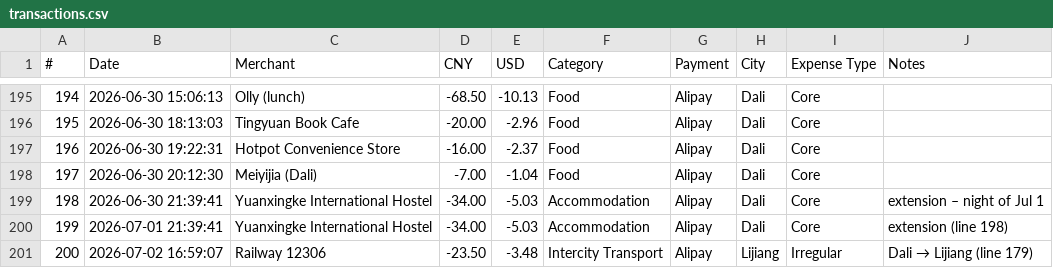
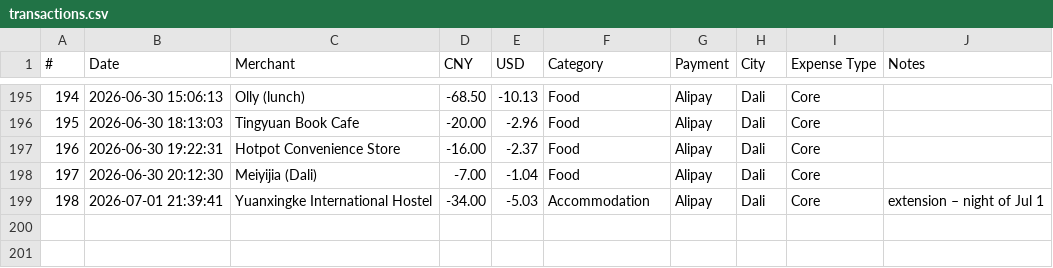
Before and after one commit to superbahbi/china-travel-wrapped, a CSV file: client/public/data/transactions.csv, drawn as a sheet; only a part is shown, gaps mark what is left out; removed rows and columns are numbered as before the commit, all else as after; the diff names each change by its address in the sheet, - before the commit and + after, or states it on an @@ line.

Commit message:
Update transactions.csv

```diff
--- a/client/public/data/transactions.csv
+++ b/client/public/data/transactions.csv
-row 199: 198 | 2026-06-30 21:39:41 | Yuanxingke International Hostel | -34.00 | -5.03 | Accommodation | Alipay | Dali | Core | extension – night of Jul 1
@@ column A (#) renumbered in row 199 @@
-J199 (Notes): extension (line 198)
+J199 (Notes): extension – night of Jul 1
-row 201: 200 | 2026-07-02 16:59:07 | Railway 12306 | -23.50 | -3.48 | Intercity Transport | Alipay | Lijiang | Irregular | Dali → Lijiang (line 179)
```
